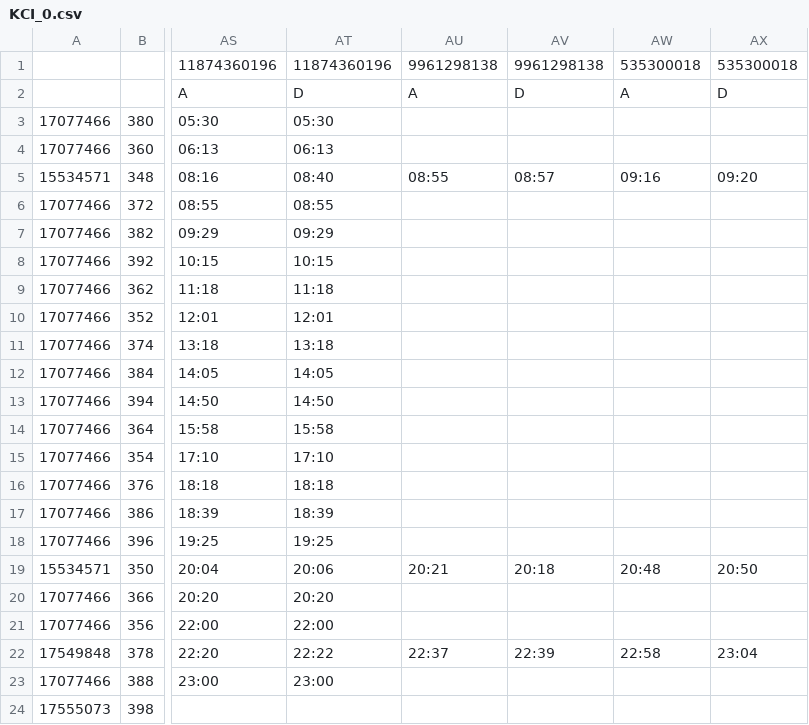
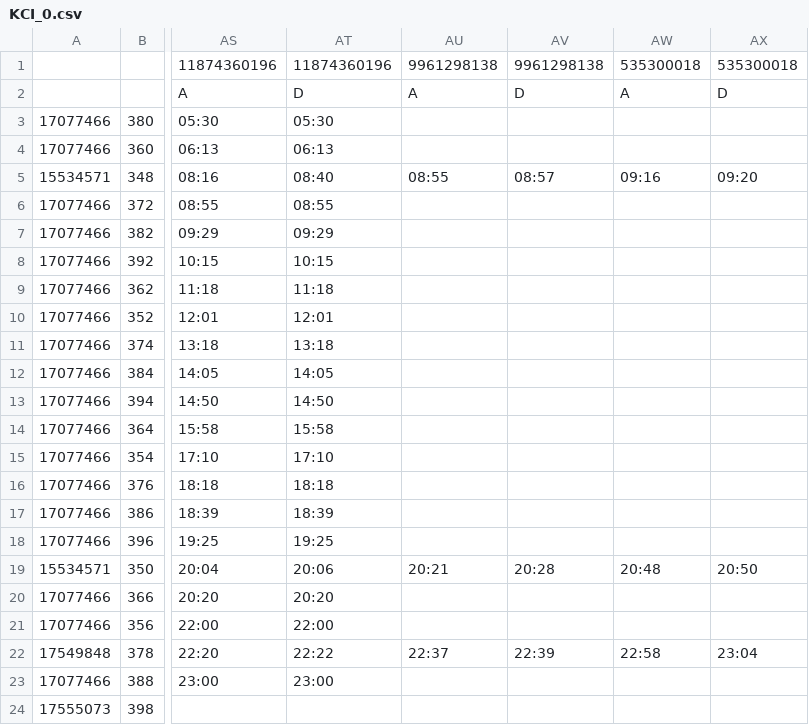
Before and after one commit to transportforbandung/Tegallega, a CSV file: route-data/schedule/KCI_0.csv, drawn as a sheet; only a part is shown, gaps mark what is left out; the diff names each change by its address in the sheet, - before the commit and + after, or states it on an @@ line.

Commit message:
Fixed KCI schedule and virtual stop generation

```diff
--- a/route-data/schedule/KCI_0.csv
+++ b/route-data/schedule/KCI_0.csv
-AV19: 20:18
+AV19: 20:28
```
Also changed, not shown: route-data/schedule/KCI_1.csv, 1 other file.
